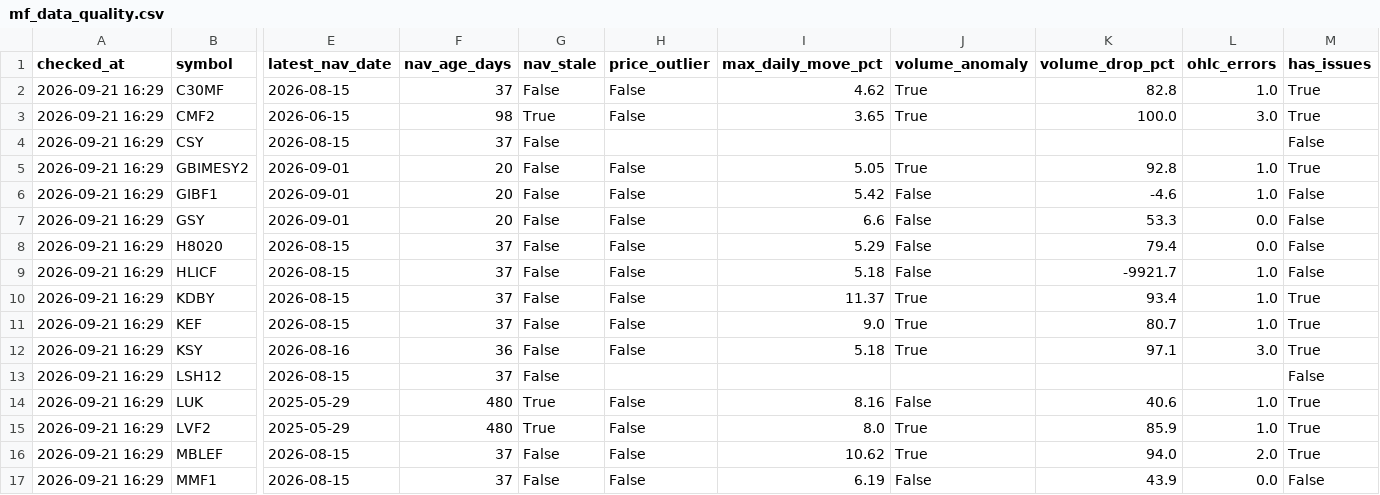
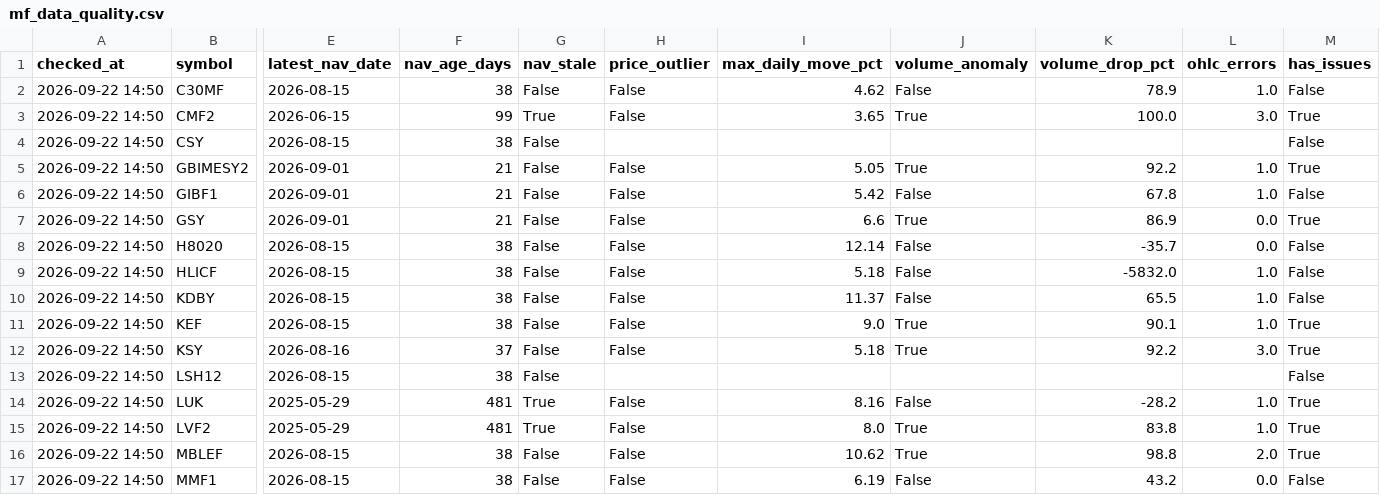
Before and after one commit to Uknowme-h/nepal-mf-quant, a CSV file: data/processed/mf_data_quality.csv, drawn as a sheet; only a part is shown, gaps mark what is left out; the diff covers the shown part only; the diff names each change by its address in the sheet, - before the commit and + after, or states it on an @@ line.

```diff
--- a/data/processed/mf_data_quality.csv
+++ b/data/processed/mf_data_quality.csv
-A2:A17 (checked_at): 2026-09-21 16:29
+A2:A17 (checked_at): 2026-09-22 14:50
-F2 (nav_age_days): 37
+F2 (nav_age_days): 38
-J2 (volume_anomaly): True
+J2 (volume_anomaly): False
-K2 (volume_drop_pct): 82.8
+K2 (volume_drop_pct): 78.9
-M2 (has_issues): True
+M2 (has_issues): False
-F3 (nav_age_days): 98
+F3 (nav_age_days): 99
-F4 (nav_age_days): 37
+F4 (nav_age_days): 38
-F5:F7 (nav_age_days): 20
+F5:F7 (nav_age_days): 21
-K5 (volume_drop_pct): 92.8
+K5 (volume_drop_pct): 92.2
-K6 (volume_drop_pct): -4.6
+K6 (volume_drop_pct): 67.8
-J7 (volume_anomaly): False
+J7 (volume_anomaly): True
-K7 (volume_drop_pct): 53.3
+K7 (volume_drop_pct): 86.9
-M7 (has_issues): False
+M7 (has_issues): True
-F8:F11 (nav_age_days): 37
+F8:F11 (nav_age_days): 38
-I8 (max_daily_move_pct): 5.29
+I8 (max_daily_move_pct): 12.14
-K8 (volume_drop_pct): 79.4
+K8 (volume_drop_pct): -35.7
-K9 (volume_drop_pct): -9921.7
+K9 (volume_drop_pct): -5832.0
-J10 (volume_anomaly): True
+J10 (volume_anomaly): False
-K10 (volume_drop_pct): 93.4
+K10 (volume_drop_pct): 65.5
-M10 (has_issues): True
+M10 (has_issues): False
-K11 (volume_drop_pct): 80.7
+K11 (volume_drop_pct): 90.1
-F12 (nav_age_days): 36
+F12 (nav_age_days): 37
-K12 (volume_drop_pct): 97.1
+K12 (volume_drop_pct): 92.2
-F13 (nav_age_days): 37
+F13 (nav_age_days): 38
-F14:F15 (nav_age_days): 480
+F14:F15 (nav_age_days): 481
-K14 (volume_drop_pct): 40.6
+K14 (volume_drop_pct): -28.2
-K15 (volume_drop_pct): 85.9
+K15 (volume_drop_pct): 83.8
-F16:F17 (nav_age_days): 37
+F16:F17 (nav_age_days): 38
-K16 (volume_drop_pct): 94.0
+K16 (volume_drop_pct): 98.8
-K17 (volume_drop_pct): 43.9
+K17 (volume_drop_pct): 43.2
```
Also changed, not shown: 103 edited cells elsewhere in this file, data/processed/mf_daily_snapshot.csv, data/processed/mf_returns.csv, 9 other files.
